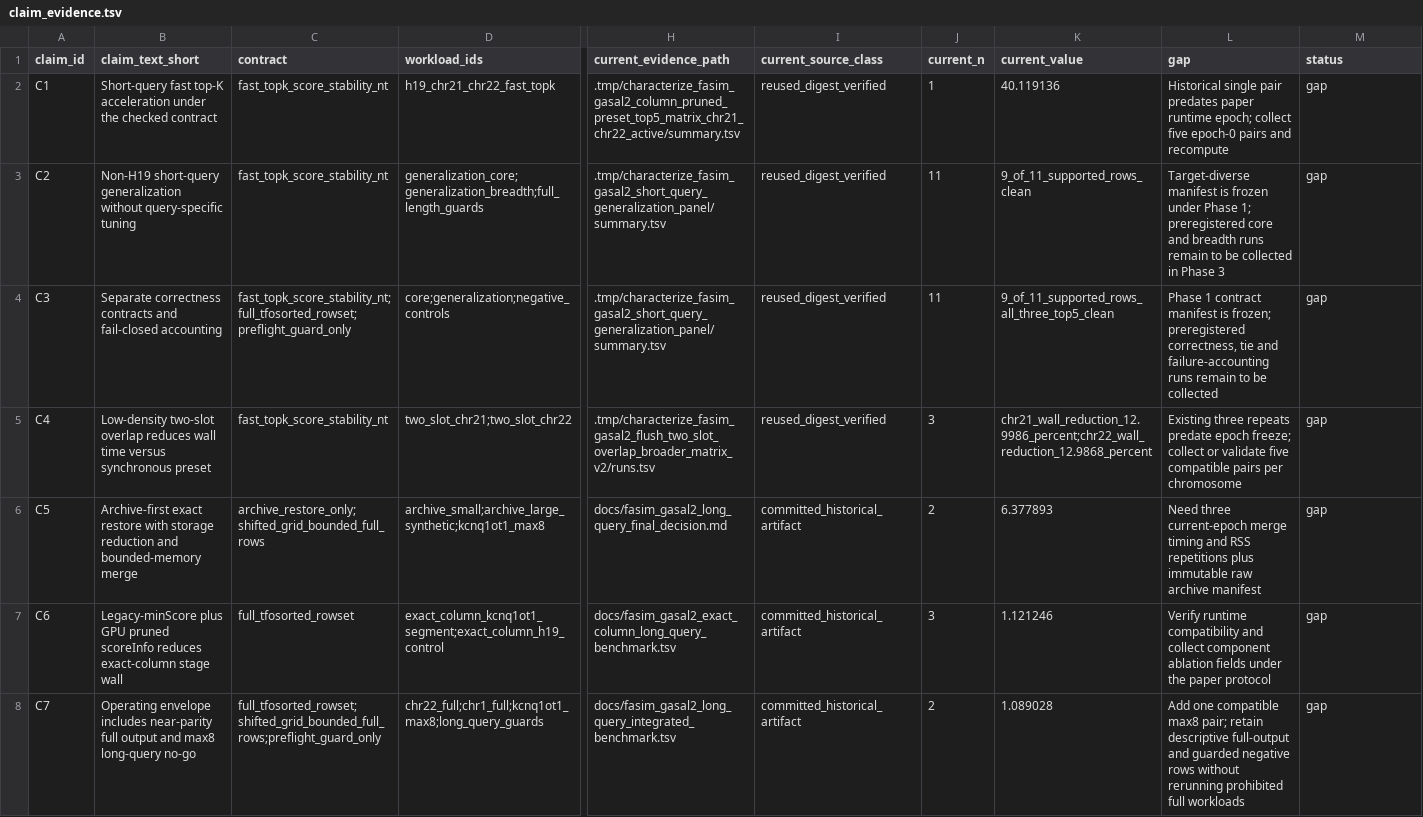
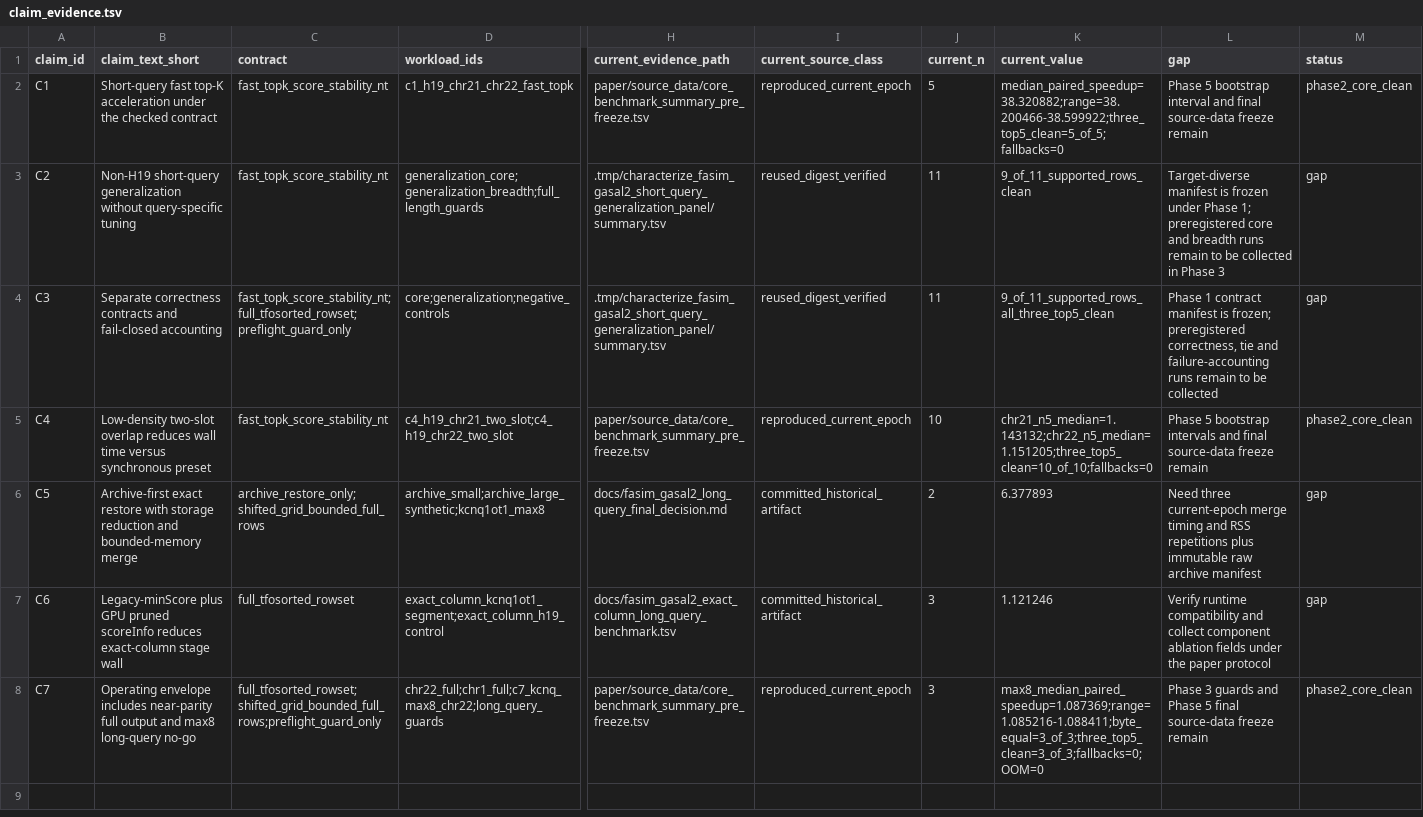
Before and after one commit to wyjistest/LongTarget-exact-sim, a TSV file: paper/claim_evidence.tsv, drawn as a sheet; only a part is shown, gaps mark what is left out; the diff names each change by its address in the sheet, - before the commit and + after, or states it on an @@ line.

```diff
--- a/paper/claim_evidence.tsv
+++ b/paper/claim_evidence.tsv
-D2 (workload_ids): h19_chr21_chr22_fast_topk
+D2 (workload_ids): c1_h19_chr21_chr22_fast_topk
-H2 (current_evidence_path): .tmp/characterize_fasim_gasal2_column_pruned_preset_top5_matrix_chr21_chr22_active/summary.tsv
+H2 (current_evidence_path): paper/source_data/core_benchmark_summary_pre_freeze.tsv
-I2 (current_source_class): reused_digest_verified
+I2 (current_source_class): reproduced_current_epoch
-J2 (current_n): 1
+J2 (current_n): 5
-K2 (current_value): 40.119136
+K2 (current_value): median_paired_speedup=38.320882;range=38.200466-38.599922;three_top5_clean=5_of_5;fallbacks=0
-L2 (gap): Historical single pair predates paper runtime epoch; collect five epoch-0 pairs and recompute
+L2 (gap): Phase 5 bootstrap interval and final source-data freeze remain
-M2 (status): gap
+M2 (status): phase2_core_clean
-D5 (workload_ids): two_slot_chr21;two_slot_chr22
+D5 (workload_ids): c4_h19_chr21_two_slot;c4_h19_chr22_two_slot
-H5 (current_evidence_path): .tmp/characterize_fasim_gasal2_flush_two_slot_overlap_broader_matrix_v2/runs.tsv
+H5 (current_evidence_path): paper/source_data/core_benchmark_summary_pre_freeze.tsv
-I5 (current_source_class): reused_digest_verified
+I5 (current_source_class): reproduced_current_epoch
-J5 (current_n): 3
+J5 (current_n): 10
-K5 (current_value): chr21_wall_reduction_12.9986_percent;chr22_wall_reduction_12.9868_percent
+K5 (current_value): chr21_n5_median=1.143132;chr22_n5_median=1.151205;three_top5_clean=10_of_10;fallbacks=0
-L5 (gap): Existing three repeats predate epoch freeze; collect or validate five compatible pairs per chromosome
+L5 (gap): Phase 5 bootstrap intervals and final source-data freeze remain
-M5 (status): gap
+M5 (status): phase2_core_clean
-D8 (workload_ids): chr22_full;chr1_full;kcnq1ot1_max8;long_query_guards
+D8 (workload_ids): chr22_full;chr1_full;c7_kcnq_max8_chr22;long_query_guards
-H8 (current_evidence_path): docs/fasim_gasal2_long_query_integrated_benchmark.tsv
+H8 (current_evidence_path): paper/source_data/core_benchmark_summary_pre_freeze.tsv
-I8 (current_source_class): committed_historical_artifact
+I8 (current_source_class): reproduced_current_epoch
-J8 (current_n): 2
+J8 (current_n): 3
-K8 (current_value): 1.089028
+K8 (current_value): max8_median_paired_speedup=1.087369;range=1.085216-1.088411;byte_equal=3_of_3;three_top5_clean=3_of_3;fallbacks=0;OOM=0
-L8 (gap): Add one compatible max8 pair; retain descriptive full-output and guarded negative rows without rerunning prohibited full workloads
+L8 (gap): Phase 3 guards and Phase 5 final source-data freeze remain
-M8 (status): gap
+M8 (status): phase2_core_clean
```
Also changed, not shown: paper/artifact_inventory.tsv, paper/gap_register.tsv, 18 other files.
